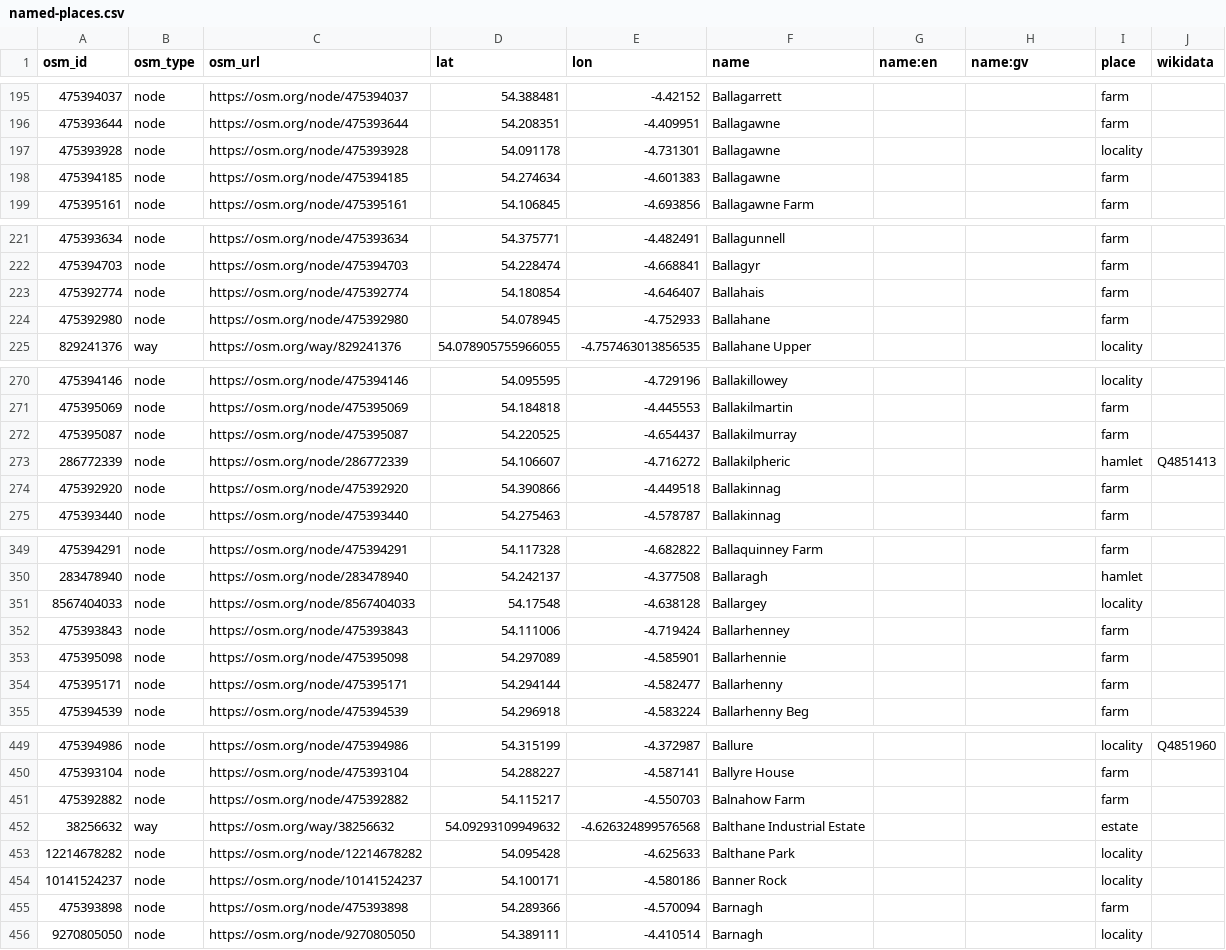
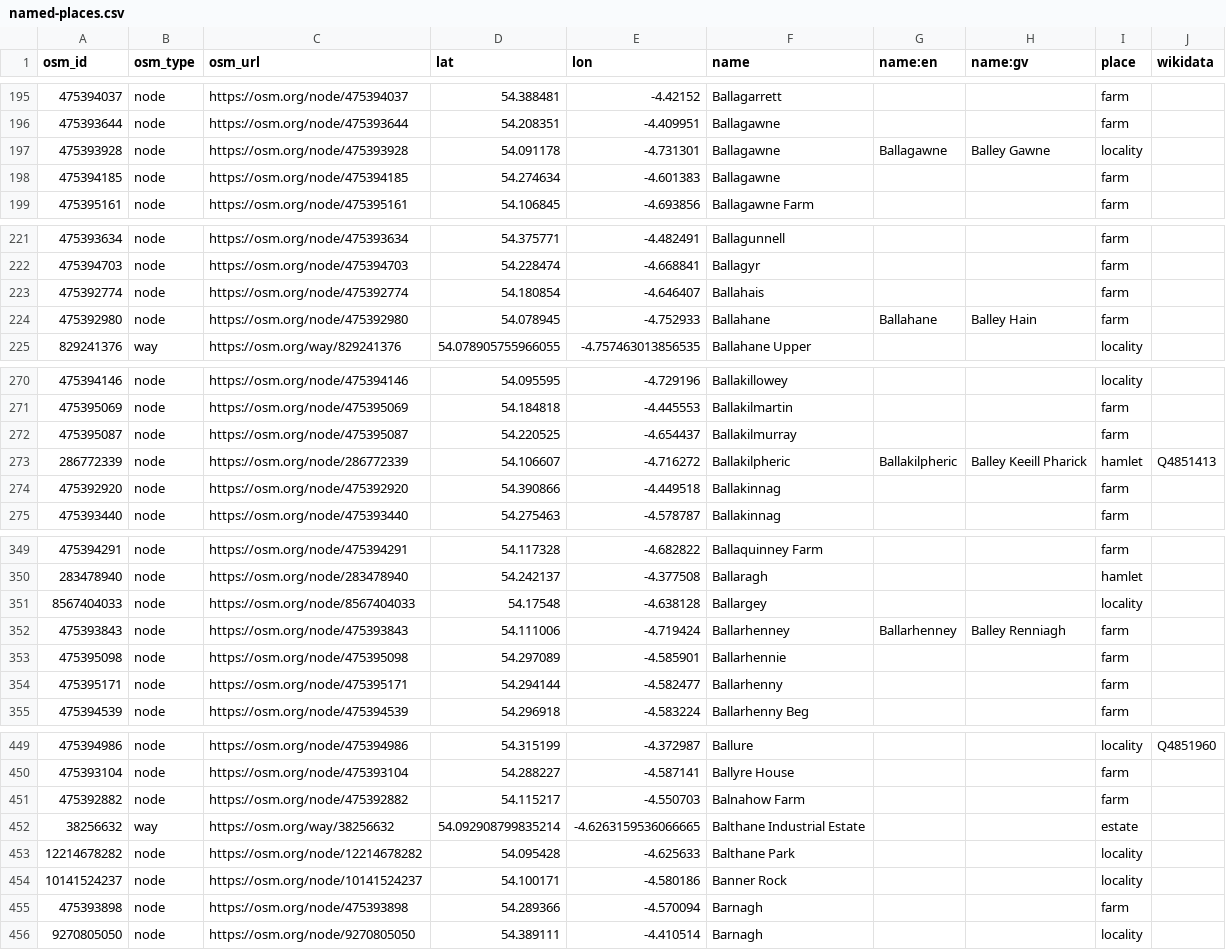
Before and after one commit to dankarran/isleofman-opendata, a CSV file: data/openstreetmap/outputs/named-places/named-places.csv, drawn as a sheet; only a part is shown, gaps mark what is left out; the diff covers the shown part only.

```diff
--- a/data/openstreetmap/outputs/named-places/named-places.csv
+++ b/data/openstreetmap/outputs/named-places/named-places.csv
@@ -196,3 +196,3 @@
 "475393644","node","https://osm.org/node/475393644","54.208351","-4.409951","Ballagawne","","","farm",""
-"475393928","node","https://osm.org/node/475393928","54.091178","-4.731301","Ballagawne","","","locality",""
+"475393928","node","https://osm.org/node/475393928","54.091178","-4.731301","Ballagawne","Ballagawne","Balley Gawne","locality",""
 "475394185","node","https://osm.org/node/475394185","54.274634","-4.601383","Ballagawne","","","farm",""
@@ -223,3 +223,3 @@
 "475392774","node","https://osm.org/node/475392774","54.180854","-4.646407","Ballahais","","","farm",""
-"475392980","node","https://osm.org/node/475392980","54.078945","-4.752933","Ballahane","","","farm",""
+"475392980","node","https://osm.org/node/475392980","54.078945","-4.752933","Ballahane","Ballahane","Balley Hain","farm",""
 "829241376","way","https://osm.org/way/829241376","54.078905755966055","-4.757463013856535","Ballahane Upper","","","locality",""
@@ -272,3 +272,3 @@
 "475395087","node","https://osm.org/node/475395087","54.220525","-4.654437","Ballakilmurray","","","farm",""
-"286772339","node","https://osm.org/node/286772339","54.106607","-4.716272","Ballakilpheric","","","hamlet","Q4851413"
+"286772339","node","https://osm.org/node/286772339","54.106607","-4.716272","Ballakilpheric","Ballakilpheric","Balley Keeill Pharick","hamlet","Q4851413"
 "475392920","node","https://osm.org/node/475392920","54.390866","-4.449518","Ballakinnag","","","farm",""
@@ -351,3 +351,3 @@
 "8567404033","node","https://osm.org/node/8567404033","54.17548","-4.638128","Ballargey","","","locality",""
-"475393843","node","https://osm.org/node/475393843","54.111006","-4.719424","Ballarhenney","","","farm",""
+"475393843","node","https://osm.org/node/475393843","54.111006","-4.719424","Ballarhenney","Ballarhenney","Balley Renniagh","farm",""
 "475395098","node","https://osm.org/node/475395098","54.297089","-4.585901","Ballarhennie","","","farm",""
@@ -451,3 +451,3 @@
 "475392882","node","https://osm.org/node/475392882","54.115217","-4.550703","Balnahow Farm","","","farm",""
-"38256632","way","https://osm.org/way/38256632","54.09293109949632","-4.626324899576568","Balthane Industrial Estate","","","estate",""
+"38256632","way","https://osm.org/way/38256632","54.092908799835214","-4.6263159536066665","Balthane Industrial Estate","","","estate",""
 "12214678282","node","https://osm.org/node/12214678282","54.095428","-4.625633","Balthane Park","","","locality",""
```
Also changed, not shown: 24 edited cells elsewhere in this file, data/gov.im/companies/sources/search/names/FOUNDATION.csv, data/gov.im/companies/sources/search/names/INC.csv, 45 other files.
